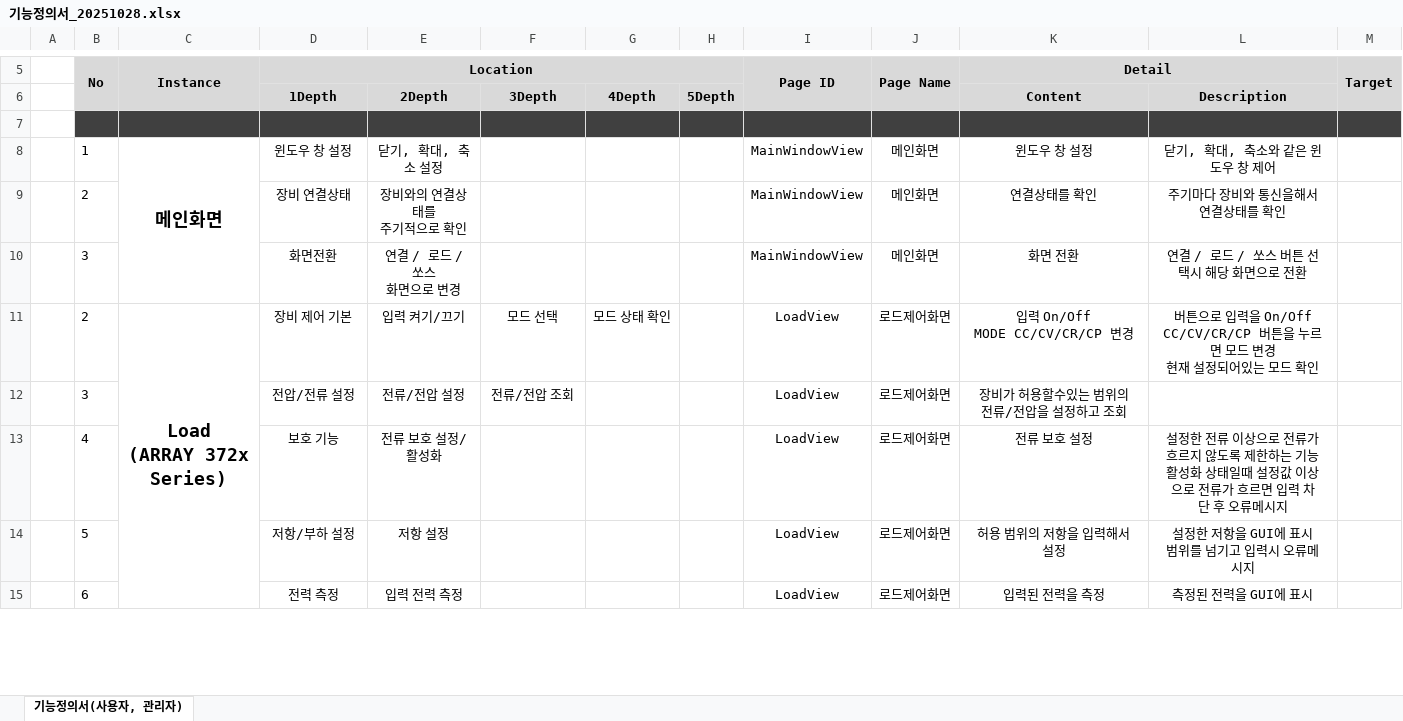
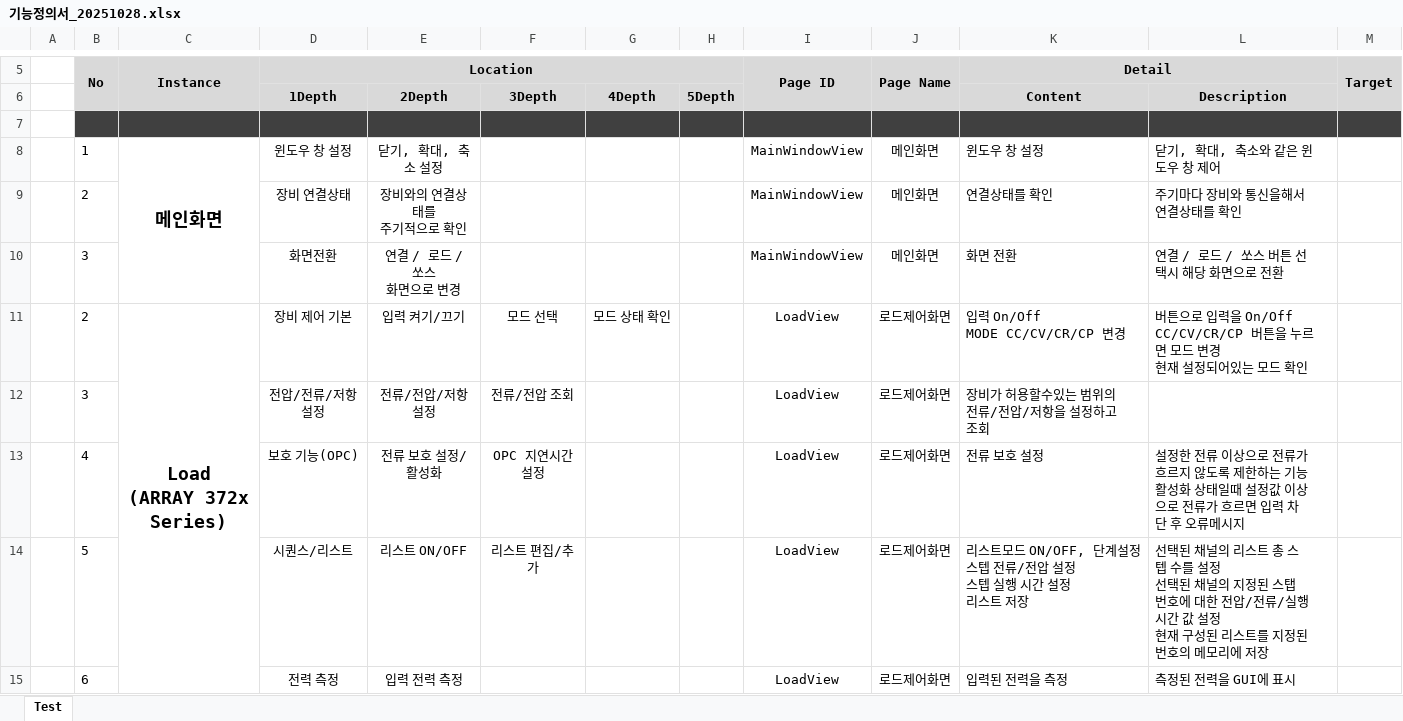
Before and after one commit to daeup123/Load_Source_Command, an Excel workbook: File/기능정의서_20251028.xlsx, sheet Test, drawn as a sheet; only a part is shown, gaps mark what is left out; values as stored, in another font and other column widths than the file's, no borders; removed rows and columns are numbered as before the commit, all else as after; ↵ is a line break in a cell; the diff covers the shown part only; the diff names each change by its address in the sheet, - before the commit and + after, or states it on an @@ line.

```diff
--- a/File/기능정의서_20251028.xlsx (sheet Test)
+++ b/File/기능정의서_20251028.xlsx (sheet Test)
-sheet tab: 기능정의서(사용자, 관리자)
+sheet tab: Test
-K8:L11 alignment: center
+K8:L11 alignment: left
-D12 (Location): 전압/전류 설정
+D12 (Location): 전압/전류/저항 설정
-E12: 전류/전압 설정
+E12: 전류/전압/저항 설정
-K12 (Detail): 장비가 허용할수있는 범위의 전류/전압을 설정하고 조회
+K12 (Detail): 장비가 허용할수있는 범위의 ↵ 전류/전압/저항을 설정하고 조회
-K12 alignment: center
+K12 alignment: left
-D13 (Location): 보호 기능
+D13 (Location): 보호 기능(OPC)
-F13: (empty)
+F13: OPC 지연시간 설정
-K13:L13 alignment: center
+K13:L13 alignment: left
-row 14:  | 5 |  | 저항/부하 설정 | 저항 설정 |  |  |  | LoadView | 로드제어화면 | 허용 범위의 저항을 입력해서 설정 | 설정한 저항을 GUI에 표시 ↵ 범위를 넘기고 입력시 오류메시지
+row 14:  | 5 |  | 시퀀스/리스트 | 리스트 ON/OFF | 리스트 편집/추가 |  |  | LoadView | 로드제어화면 | 리스트모드 ON/OFF, 단계설정 ↵ 스텝 전류/전압 설정 ↵ 스텝 실행 시간 설정 ↵ 리스트 저장 | 선택된 채널의 리스트 총 스텝 수를 설정 ↵ 선택된 채널의 지정된 스탭 번호에 대한 전압/전류/실행시간 값 설정 ↵ 현재 구성된 리스트를 지정된 번호의 메모리에 저장
-K15:L15 alignment: center
+K15:L15 alignment: left
```
Also changed, not shown: 1 added row, 1 removed row, 18 edited cells and cell formats elsewhere in this sheet, File/Load_Source기능분석_프로토콜.xlsx, 4 other files.
